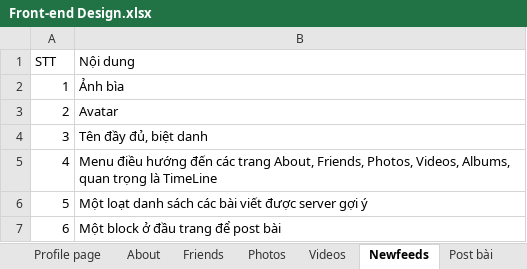
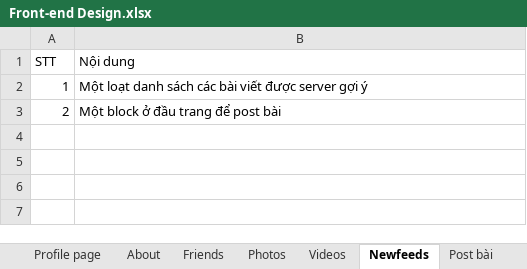
Before and after one commit to yenbka/Social-Network, an Excel workbook: documents/Front-end Design.xlsx, sheet Newfeeds, drawn as a sheet; values as stored, in another font and other column widths than the file's, no borders; the diff names each change by its address in the sheet, - before the commit and + after, or states it on an @@ line.

Commit message:
fix thừa thông tin thiết kế newfeeds

```diff
--- a/documents/Front-end Design.xlsx (sheet Newfeeds)
+++ b/documents/Front-end Design.xlsx (sheet Newfeeds)
-B2 (Nội dung): Ảnh bìa
+B2 (Nội dung): Một loạt danh sách các bài viết được server gợi ý
-B3 (Nội dung): Avatar
+B3 (Nội dung): Một block ở đầu trang để post bài
-row 4: 3 | Tên đầy đủ, biệt danh
-row 5: 4 | Menu điều hướng đến các trang About, Friends, Photos, Videos, Albums, quan trọng là TimeLine
-row 6: 5 | Một loạt danh sách các bài viết được server gợi ý
-row 7: 6 | Một block ở đầu trang để post bài
```
